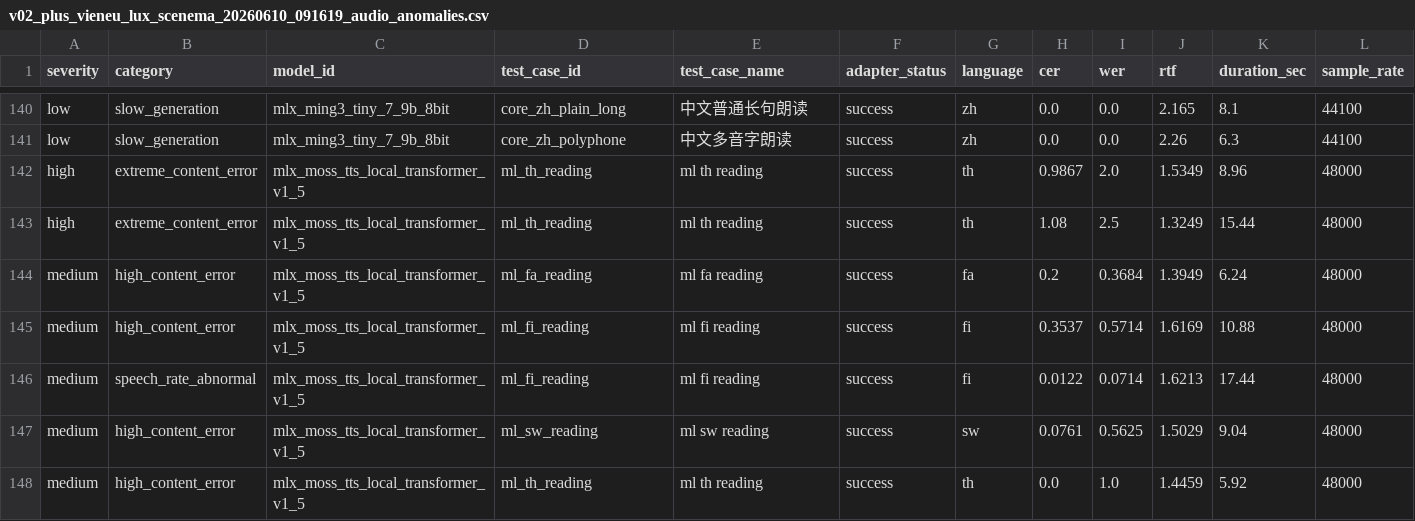
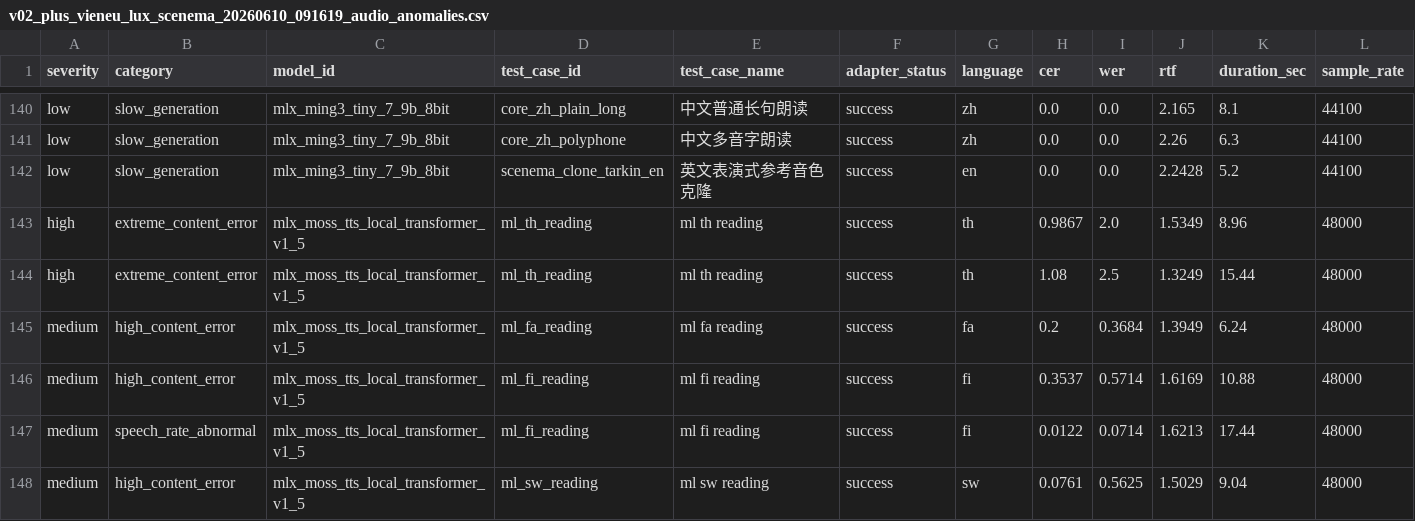
Before and after one commit to vanch007/mlx-tts-benchmarks, a CSV file: reports/v02_plus_vieneu_lux_scenema_20260610_091619_audio_anomalies.csv, drawn as a sheet; only a part is shown, gaps mark what is left out; the shorter side is filled out with more unchanged rows; rows hold the shown columns only; the diff names each change by its address in the sheet, - before the commit and + after, or states it on an @@ line.

```diff
--- a/reports/v02_plus_vieneu_lux_scenema_20260610_091619_audio_anomalies.csv
+++ b/reports/v02_plus_vieneu_lux_scenema_20260610_091619_audio_anomalies.csv
+row 142: low | slow_generation | mlx_ming3_tiny_7_9b_8bit | scenema_clone_tarkin_en | 英文表演式参考音色克隆 | success | en | 0.0 | 0.0 | 2.2428 | 5.2 | 44100
```
Also changed, not shown: reports/v02_plus_vieneu_lux_scenema_20260610_091619.leaderboard.csv, reports/v02_plus_vieneu_lux_scenema_20260610_091619.superseded_rows.csv, 26 other files.
